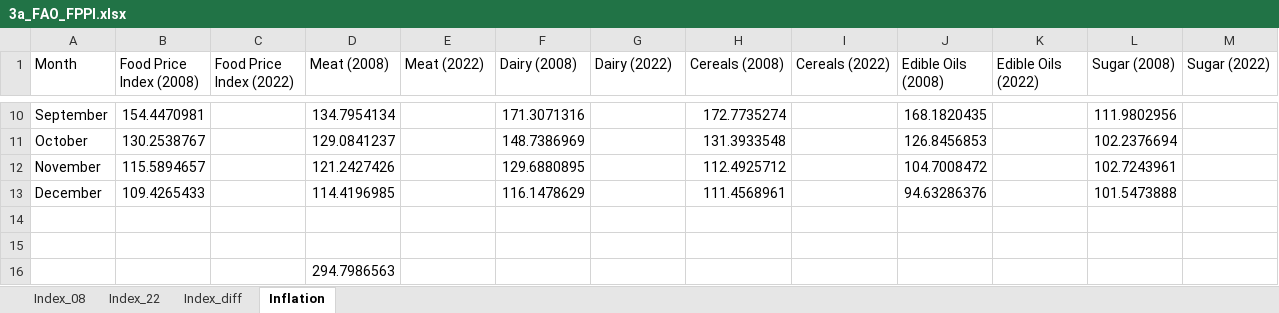
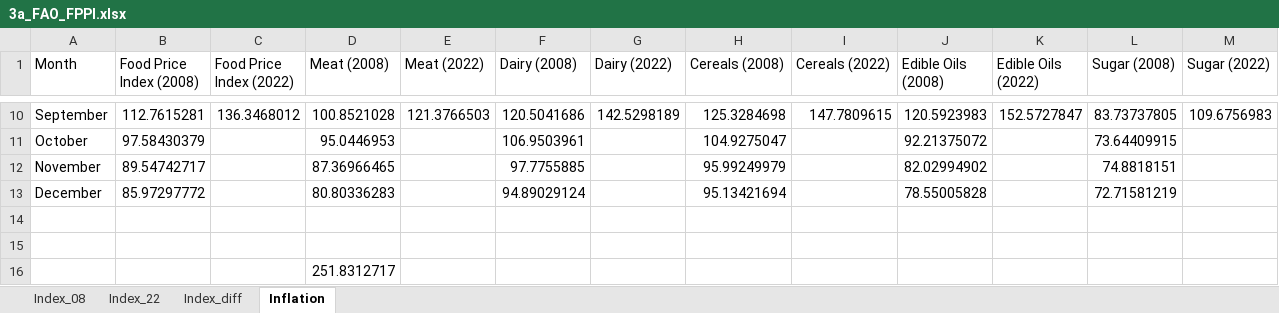
Before and after one commit to nrwpradana/krisis-pangan, an Excel workbook: data/3a_FAO_FPPI.xlsx, sheet Inflation, drawn as a sheet; only a part is shown, gaps mark what is left out; values as stored, in another font and other column widths than the file's, no borders; the diff covers the shown part only; the diff names each change by its address in the sheet, - before the commit and + after, or states it on an @@ line.

```diff
--- a/data/3a_FAO_FPPI.xlsx (sheet Inflation)
+++ b/data/3a_FAO_FPPI.xlsx (sheet Inflation)
-B10 (Food Price Index (2008)): 154.4470981
+B10 (Food Price Index (2008)): 112.7615281
-C10 (Food Price Index (2022)): (empty)
+C10 (Food Price Index (2022)): 136.3468012
-D10 (Meat (2008)): 134.7954134
+D10 (Meat (2008)): 100.8521028
-E10 (Meat (2022)): (empty)
+E10 (Meat (2022)): 121.3766503
-F10 (Dairy (2008)): 171.3071316
+F10 (Dairy (2008)): 120.5041686
-G10 (Dairy (2022)): (empty)
+G10 (Dairy (2022)): 142.5298189
-H10 (Cereals (2008)): 172.7735274
+H10 (Cereals (2008)): 125.3284698
-I10 (Cereals (2022)): (empty)
+I10 (Cereals (2022)): 147.7809615
-J10 (Edible Oils (2008)): 168.1820435
+J10 (Edible Oils (2008)): 120.5923983
-K10 (Edible Oils (2022)): (empty)
+K10 (Edible Oils (2022)): 152.5727847
-L10 (Sugar (2008)): 111.9802956
+L10 (Sugar (2008)): 83.73737805
-M10 (Sugar (2022)): (empty)
+M10 (Sugar (2022)): 109.6756983
-B11 (Food Price Index (2008)): 130.2538767
+B11 (Food Price Index (2008)): 97.58430379
-D11 (Meat (2008)): 129.0841237
+D11 (Meat (2008)): 95.0446953
-F11 (Dairy (2008)): 148.7386969
+F11 (Dairy (2008)): 106.9503961
-H11 (Cereals (2008)): 131.3933548
+H11 (Cereals (2008)): 104.9275047
-J11 (Edible Oils (2008)): 126.8456853
+J11 (Edible Oils (2008)): 92.21375072
-L11 (Sugar (2008)): 102.2376694
+L11 (Sugar (2008)): 73.64409915
-B12 (Food Price Index (2008)): 115.5894657
+B12 (Food Price Index (2008)): 89.54742717
-D12 (Meat (2008)): 121.2427426
+D12 (Meat (2008)): 87.36966465
-F12 (Dairy (2008)): 129.6880895
+F12 (Dairy (2008)): 97.7755885
-H12 (Cereals (2008)): 112.4925712
+H12 (Cereals (2008)): 95.99249979
-J12 (Edible Oils (2008)): 104.7008472
+J12 (Edible Oils (2008)): 82.02994902
-L12 (Sugar (2008)): 102.7243961
+L12 (Sugar (2008)): 74.8818151
-B13 (Food Price Index (2008)): 109.4265433
+B13 (Food Price Index (2008)): 85.97297772
-D13 (Meat (2008)): 114.4196985
+D13 (Meat (2008)): 80.80336283
-F13 (Dairy (2008)): 116.1478629
+F13 (Dairy (2008)): 94.89029124
-H13 (Cereals (2008)): 111.4568961
+H13 (Cereals (2008)): 95.13421694
-J13 (Edible Oils (2008)): 94.63286376
+J13 (Edible Oils (2008)): 78.55005828
-L13 (Sugar (2008)): 101.5473888
+L13 (Sugar (2008)): 72.71581219
-D16 (Meat (2008)): 294.7986563
+D16 (Meat (2008)): 251.8312717
```
Also changed, not shown: 96 edited cells elsewhere in this sheet.
